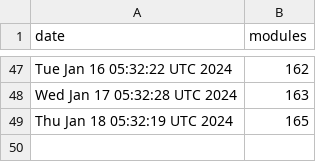
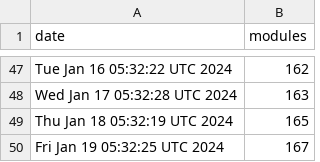
Before and after one commit to jpadams/daggerverse-stats, a CSV file: data.csv, drawn as a sheet; only a part is shown, gaps mark what is left out.

```diff
--- a/data.csv
+++ b/data.csv
@@ -49 +49,2 @@ Wed Jan 17 05:32:28 UTC 2024,163
 Thu Jan 18 05:32:19 UTC 2024,165
+Fri Jan 19 05:32:25 UTC 2024,167
```
Also changed, not shown: 1 other file.
